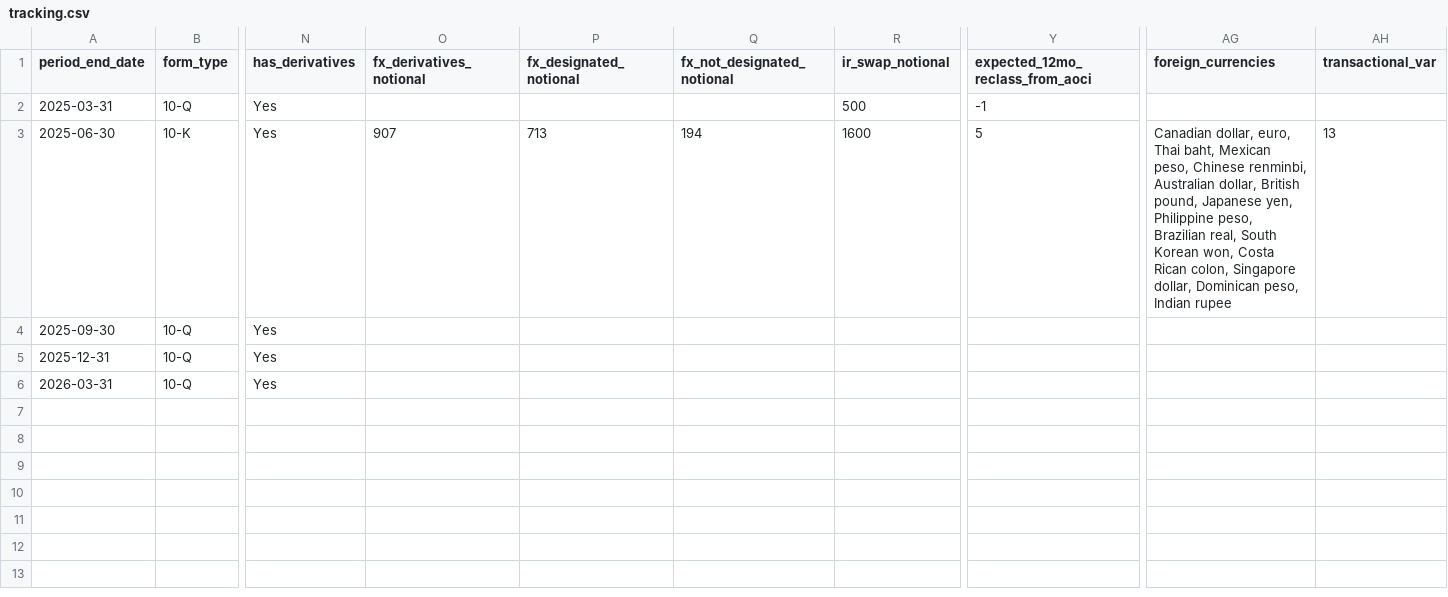
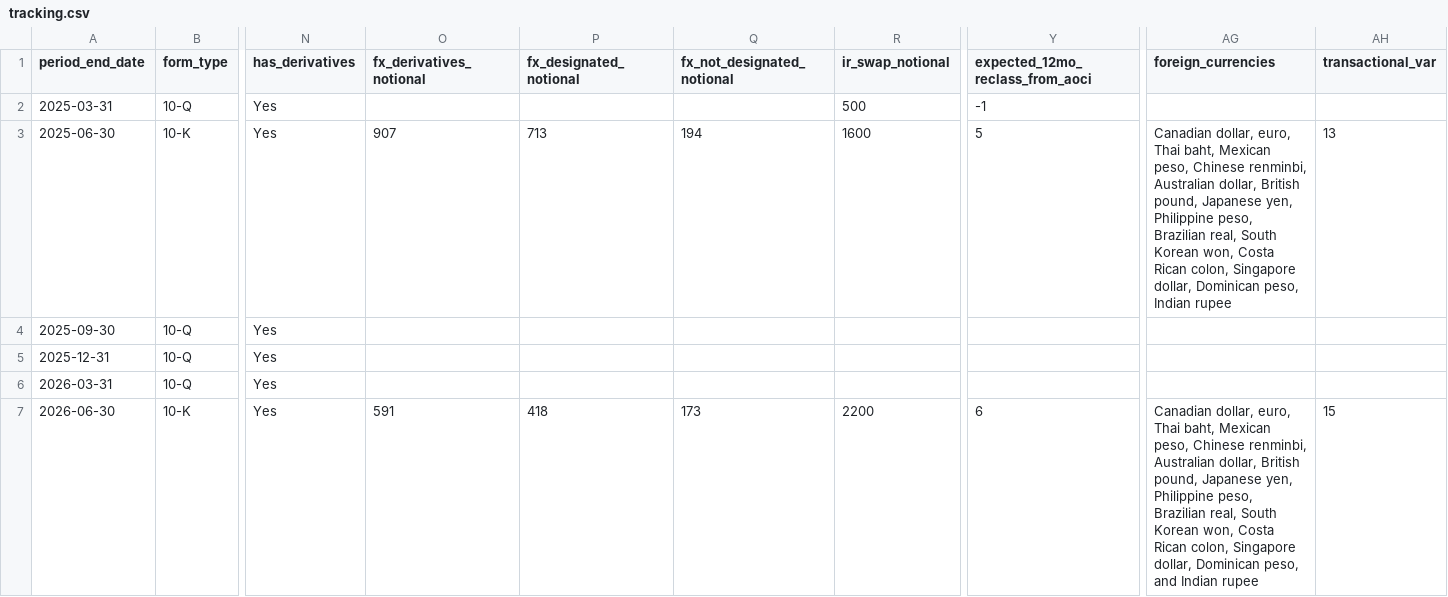
Before and after one commit to lukasbecker36-dot/sec-derivatives-, a CSV file: output/cah/tracking.csv, drawn as a sheet; only a part is shown, gaps mark what is left out; rows hold the shown columns only; the diff names each change by its address in the sheet, - before the commit and + after, or states it on an @@ line.

```diff
--- a/output/cah/tracking.csv
+++ b/output/cah/tracking.csv
+row 7: 2026-06-30 | 10-K | Yes | 591 | 418 | 173 | 2200 | 6 | Canadian dollar, euro, Thai baht, Mexican peso, Chinese renminbi, Australian dollar, British pound, Japanese yen, Philippine peso, Brazilian real, South Korean won, Costa Rican colon, Singapore dollar, Dominican peso, and Indian rupee | 15
```
Also changed, not shown: output/f/tracking.csv, output/kdp/tracking.csv, 29 other files.
